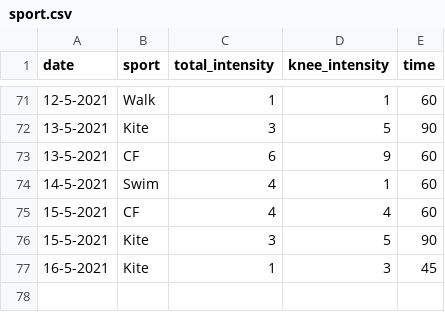
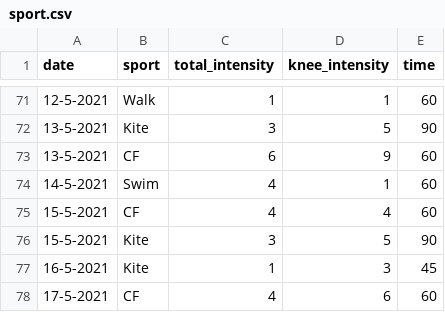
Before and after one commit to cmougan/knee, a CSV file: data/sport.csv, drawn as a sheet; only a part is shown, gaps mark what is left out; the diff names each change by its address in the sheet, - before the commit and + after, or states it on an @@ line.

```diff
--- a/data/sport.csv
+++ b/data/sport.csv
+row 78: 17-5-2021 | CF | 4 | 6 | 60
```
Also changed, not shown: data/pain.csv.
